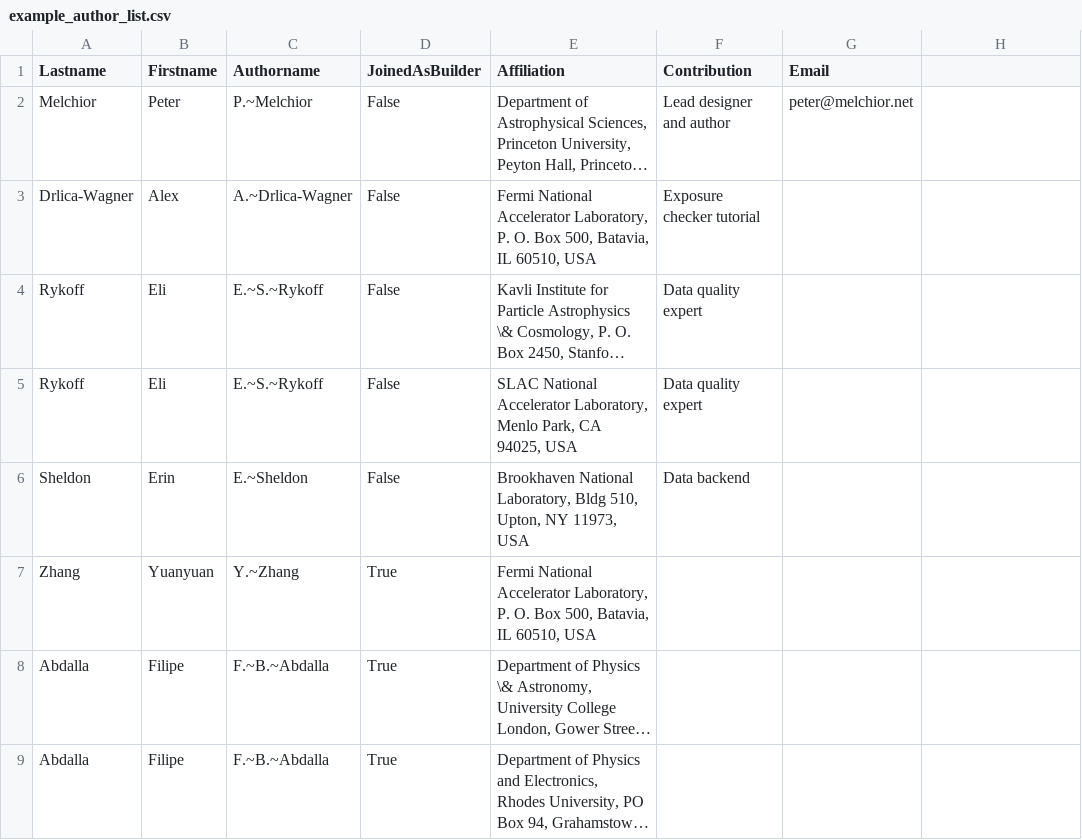
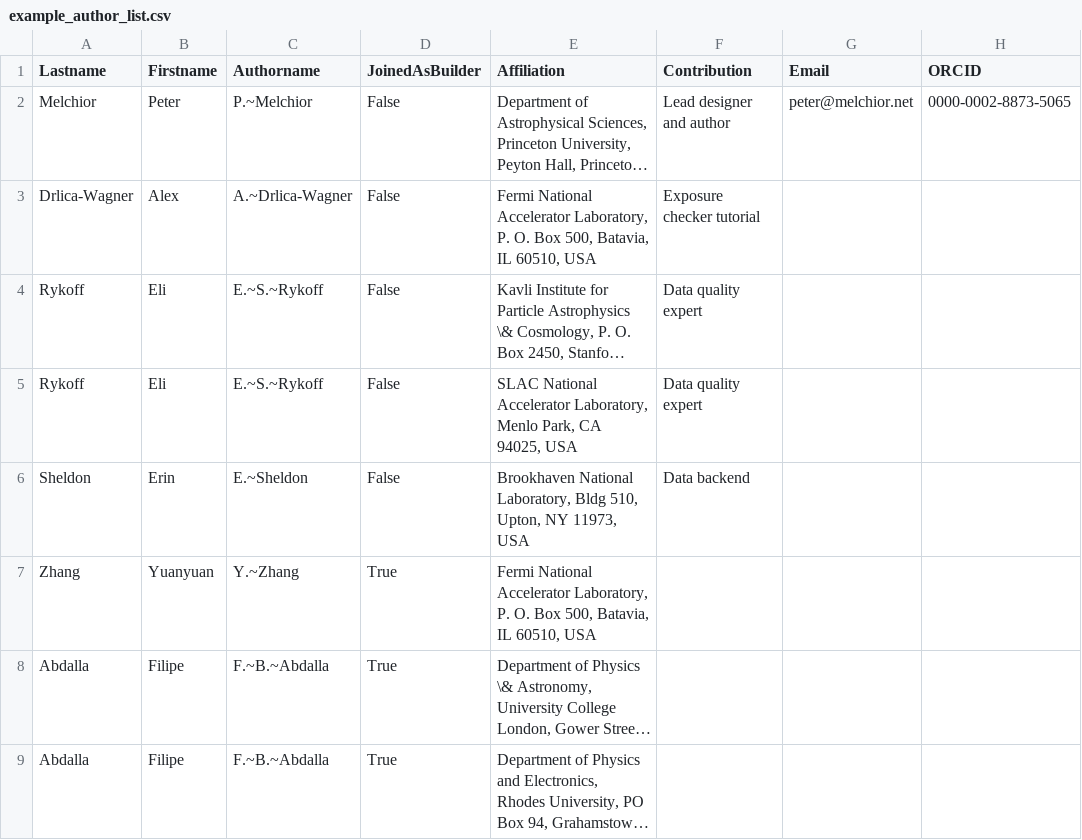
Before and after one commit to DarkEnergySurvey/mkauthlist, a CSV file: data/example_author_list.csv, drawn as a sheet; only a part is shown; long unchanged cells end in …; the diff names each change by its address in the sheet, - before the commit and + after, or states it on an @@ line.

Commit message:
add ORCID

```diff
--- a/data/example_author_list.csv
+++ b/data/example_author_list.csv
-H1: (empty)
+H1: ORCID
-H2 (ORCID): (empty)
+H2 (ORCID): 0000-0002-8873-5065
```
Also changed, not shown: 1 other file.
